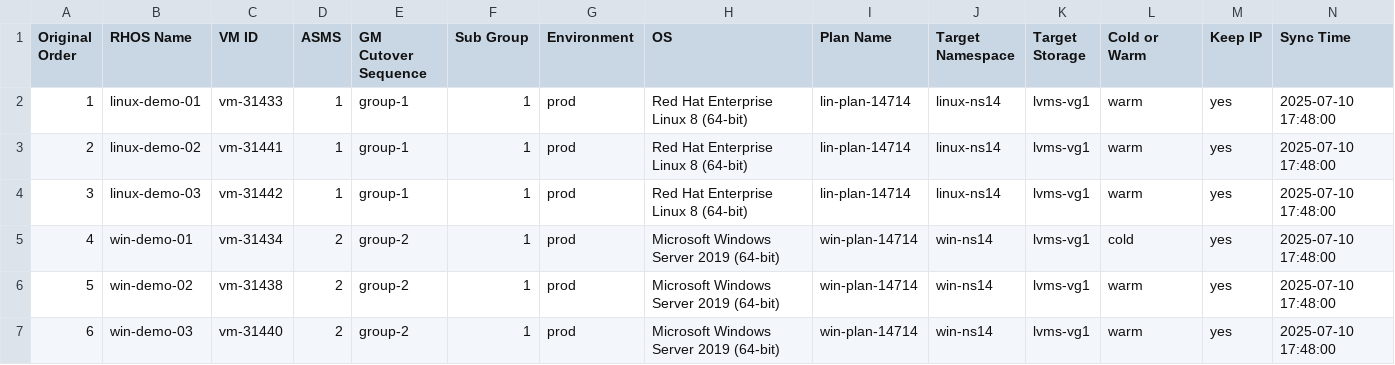
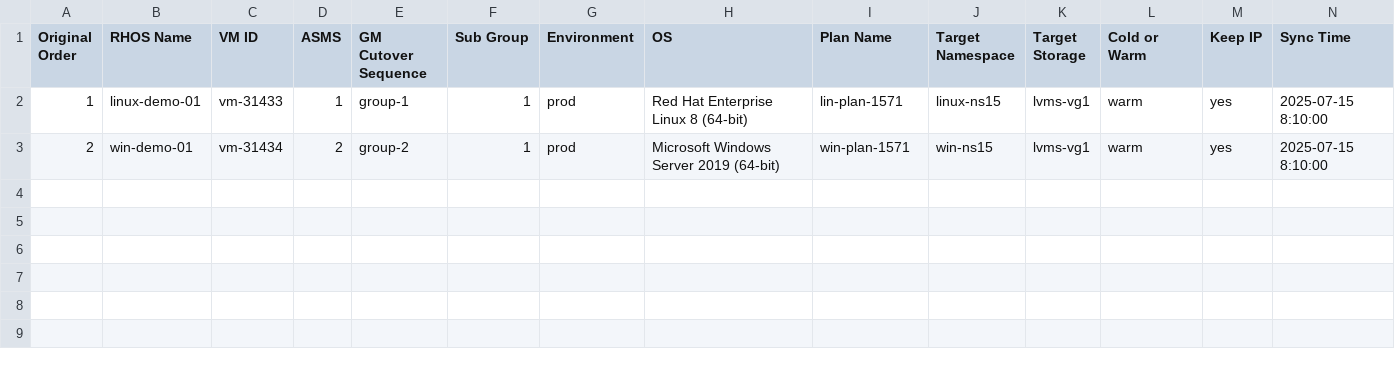
Before and after one commit to jainirajesh/mtvvmwtoopenshift, a CSV file: vm_list_to_migrate.csv, drawn as a sheet.

Commit message:
Update vm_list_to_migrate.csv

```diff
--- a/vm_list_to_migrate.csv
+++ b/vm_list_to_migrate.csv
@@ -1,7 +1,3 @@
 Original Order,RHOS Name,VM ID,ASMS,GM Cutover Sequence,Sub Group,Environment,OS,Plan Name,Target Namespace,Target Storage,Cold or Warm,Keep IP,Sync Time
-1,linux-demo-01,vm-31433,1,group-1,1,prod,Red Hat Enterprise Linux 8 (64-bit),lin-plan-14714,linux-ns14,lvms-vg1,warm,yes,2025-07-10 17:48:00
-2,linux-demo-02,vm-31441,1,group-1,1,prod,Red Hat Enterprise Linux 8 (64-bit),lin-plan-14714,linux-ns14,lvms-vg1,warm,yes,2025-07-10 17:48:00
-3,linux-demo-03,vm-31442,1,group-1,1,prod,Red Hat Enterprise Linux 8 (64-bit),lin-plan-14714,linux-ns14,lvms-vg1,warm,yes,2025-07-10 17:48:00
-4,win-demo-01,vm-31434,2,group-2,1,prod,Microsoft Windows Server 2019 (64-bit),win-plan-14714,win-ns14,lvms-vg1,cold,yes,2025-07-10 17:48:00
-5,win-demo-02,vm-31438,2,group-2,1,prod,Microsoft Windows Server 2019 (64-bit),win-plan-14714,win-ns14,lvms-vg1,warm,yes,2025-07-10 17:48:00
-6,win-demo-03,vm-31440,2,group-2,1,prod,Microsoft Windows Server 2019 (64-bit),win-plan-14714,win-ns14,lvms-vg1,warm,yes,2025-07-10 17:48:00
+1,linux-demo-01,vm-31433,1,group-1,1,prod,Red Hat Enterprise Linux 8 (64-bit),lin-plan-1571,linux-ns15,lvms-vg1,warm,yes,2025-07-15 8:10:00
+2,win-demo-01,vm-31434,2,group-2,1,prod,Microsoft Windows Server 2019 (64-bit),win-plan-1571,win-ns15,lvms-vg1,warm,yes,2025-07-15 8:10:00
```
